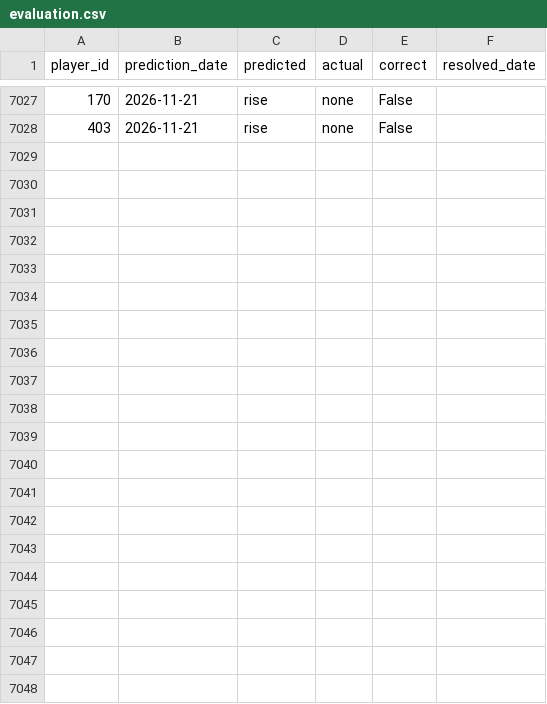
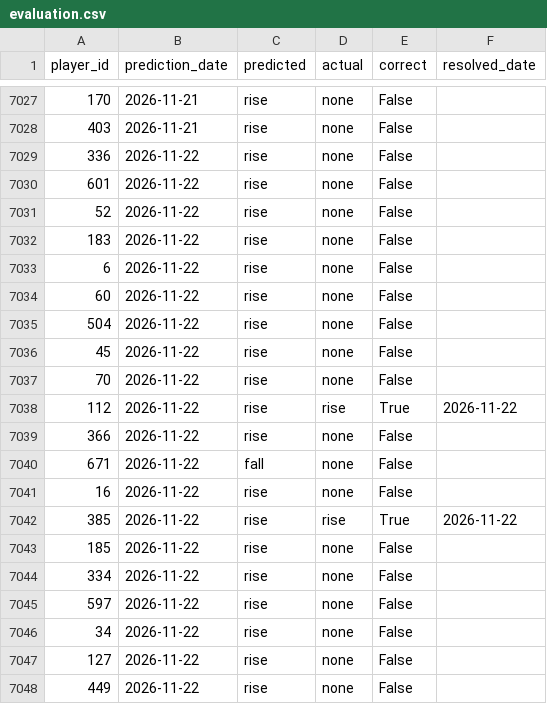
Before and after one commit to dauadaishaya9-lab/Fpl-price-predictor-, a CSV file: data/evaluation.csv, drawn as a sheet; only a part is shown, gaps mark what is left out; the diff names each change by its address in the sheet, - before the commit and + after, or states it on an @@ line.

```diff
--- a/data/evaluation.csv
+++ b/data/evaluation.csv
+row 7029: 336 | 2026-11-22 | rise | none | False
+row 7030: 601 | 2026-11-22 | rise | none | False
+row 7031: 52 | 2026-11-22 | rise | none | False
+row 7032: 183 | 2026-11-22 | rise | none | False
+row 7033: 6 | 2026-11-22 | rise | none | False
+row 7034: 60 | 2026-11-22 | rise | none | False
+row 7035: 504 | 2026-11-22 | rise | none | False
+row 7036: 45 | 2026-11-22 | rise | none | False
+row 7037: 70 | 2026-11-22 | rise | none | False
+row 7038: 112 | 2026-11-22 | rise | rise | True | 2026-11-22
+row 7039: 366 | 2026-11-22 | rise | none | False
+row 7040: 671 | 2026-11-22 | fall | none | False
+row 7041: 16 | 2026-11-22 | rise | none | False
+row 7042: 385 | 2026-11-22 | rise | rise | True | 2026-11-22
+row 7043: 185 | 2026-11-22 | rise | none | False
+row 7044: 334 | 2026-11-22 | rise | none | False
+row 7045: 597 | 2026-11-22 | rise | none | False
+row 7046: 34 | 2026-11-22 | rise | none | False
+row 7047: 127 | 2026-11-22 | rise | none | False
+row 7048: 449 | 2026-11-22 | rise | none | False
```
Also changed, not shown: data/last_prices.csv, data/latest.csv, 5 other files.
